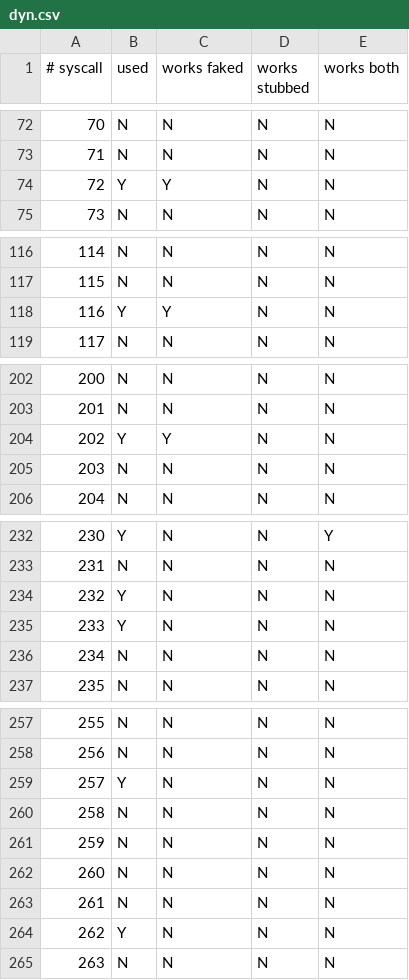
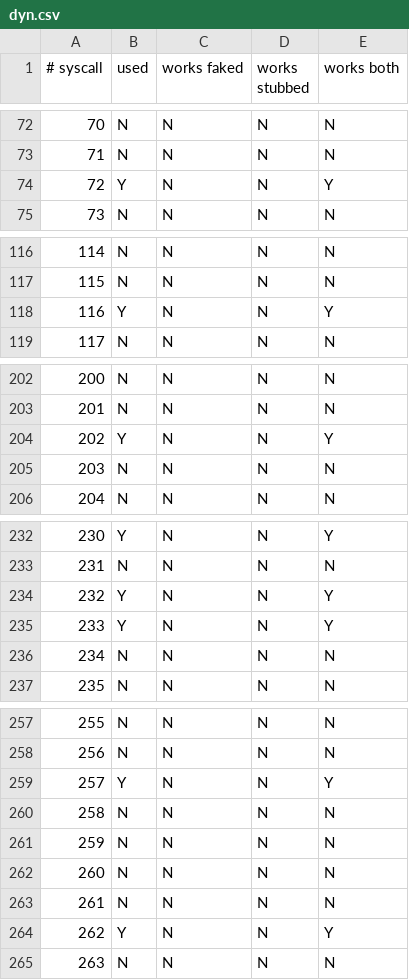
Before and after one commit to unikraft/loupedb, a CSV file: memcached/benchmark-memtier_benchmark/61c0b2dc88fbcd32bf3eaa0dbd146887/data/dyn.csv, drawn as a sheet; only a part is shown, gaps mark what is left out; the diff covers the shown part only.

```diff
--- a/memcached/benchmark-memtier_benchmark/61c0b2dc88fbcd32bf3eaa0dbd146887/data/dyn.csv
+++ b/memcached/benchmark-memtier_benchmark/61c0b2dc88fbcd32bf3eaa0dbd146887/data/dyn.csv
@@ -73,3 +73,3 @@
 71,N,N,N,N
-72,Y,Y,N,N
+72,Y,N,N,Y
 73,N,N,N,N
@@ -117,3 +117,3 @@
 115,N,N,N,N
-116,Y,Y,N,N
+116,Y,N,N,Y
 117,N,N,N,N
@@ -203,3 +203,3 @@
 201,N,N,N,N
-202,Y,Y,N,N
+202,Y,N,N,Y
 203,N,N,N,N
@@ -233,4 +233,4 @@
 231,N,N,N,N
-232,Y,N,N,N
-233,Y,N,N,N
+232,Y,N,N,Y
+233,Y,N,N,Y
 234,N,N,N,N
@@ -258,3 +258,3 @@
 256,N,N,N,N
-257,Y,N,N,N
+257,Y,N,N,Y
 258,N,N,N,N
@@ -263,3 +263,3 @@
 261,N,N,N,N
-262,Y,N,N,N
+262,Y,N,N,Y
 263,N,N,N,N
```
Also changed, not shown: 39 edited cells elsewhere in this file, 2 other files.
